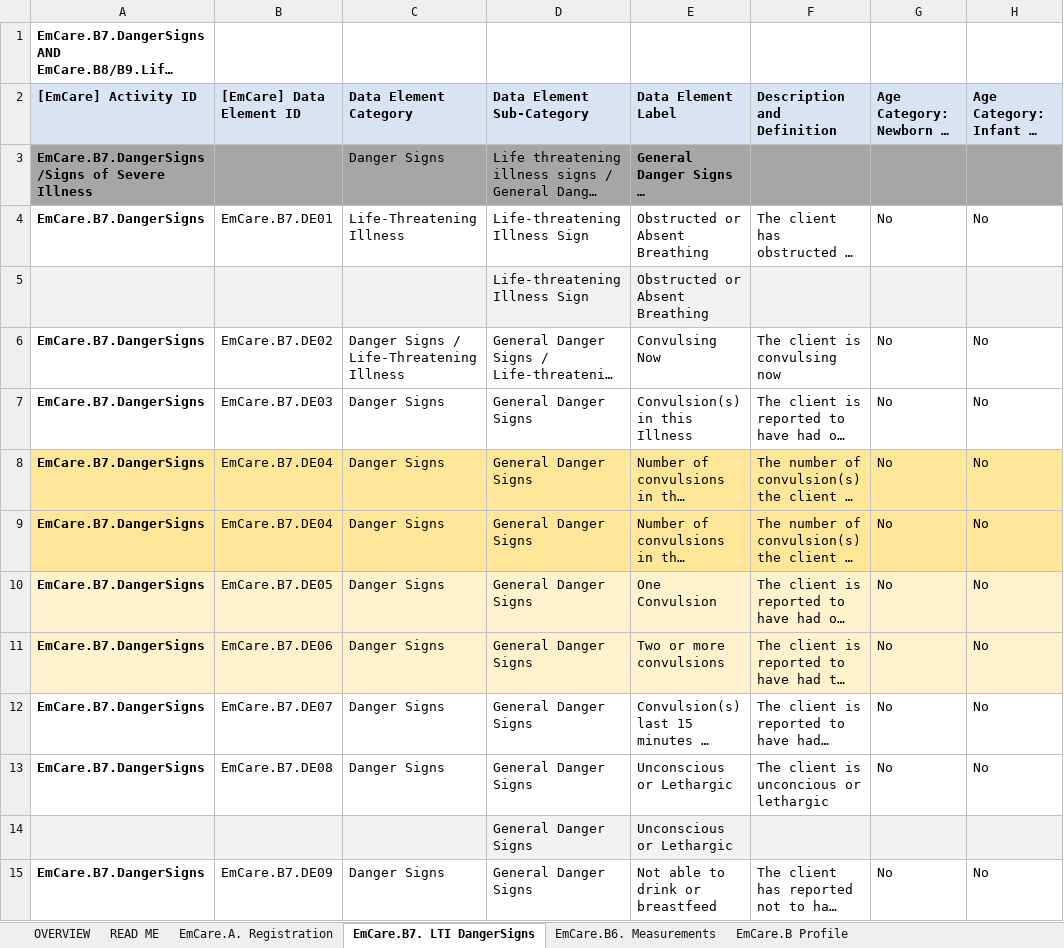
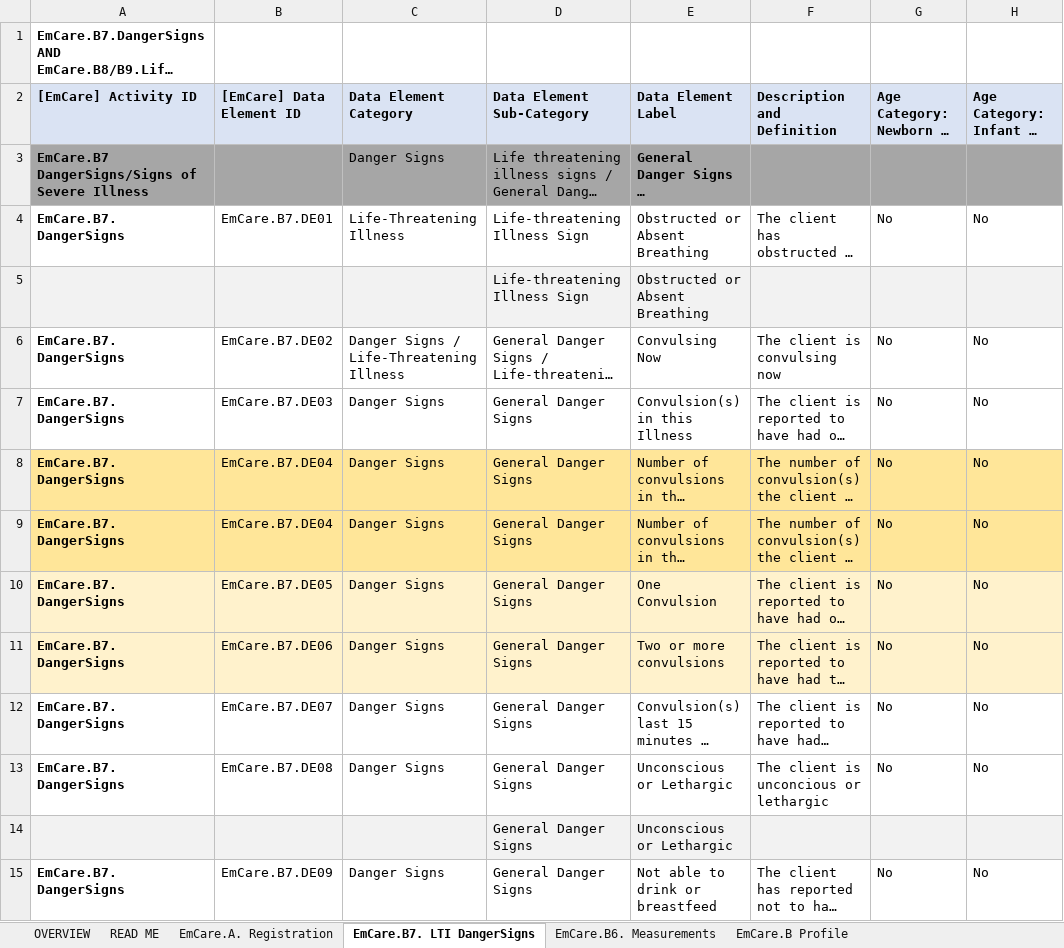
Before and after one commit to WorldHealthOrganization/smart-emcare, an Excel workbook: input/l2/WHO-EmCare-CoreDataElements.xlsx, sheet EmCare.B7. LTI DangerSigns, drawn as a sheet; only a part is shown; long unchanged cells end in …; values as stored, in another font and other column widths than the file's, no borders; the diff covers the shown part only; the diff names each change by its address in the sheet, - before the commit and + after, or states it on an @@ line.

```diff
--- a/input/l2/WHO-EmCare-CoreDataElements.xlsx (sheet EmCare.B7. LTI DangerSigns)
+++ b/input/l2/WHO-EmCare-CoreDataElements.xlsx (sheet EmCare.B7. LTI DangerSigns)
-A3 ([EmCare] Activity ID): EmCare.B7.DangerSigns/Signs of Severe Illness
+A3 ([EmCare] Activity ID): EmCare.B7 DangerSigns/Signs of Severe Illness
-A4 ([EmCare] Activity ID): EmCare.B7.DangerSigns
+A4 ([EmCare] Activity ID): EmCare.B7. DangerSigns
-A6:A13 ([EmCare] Activity ID): EmCare.B7.DangerSigns
+A6:A13 ([EmCare] Activity ID): EmCare.B7. DangerSigns
-A15 ([EmCare] Activity ID): EmCare.B7.DangerSigns
+A15 ([EmCare] Activity ID): EmCare.B7. DangerSigns
```
Also changed, not shown: 22 edited cells elsewhere in this sheet, sheet EmCare.B Profile, sheet EmCare.B6. Measurements, sheet EmCare.A. Registration, formulas that keep their value, charts or pictures, 10 other files.
